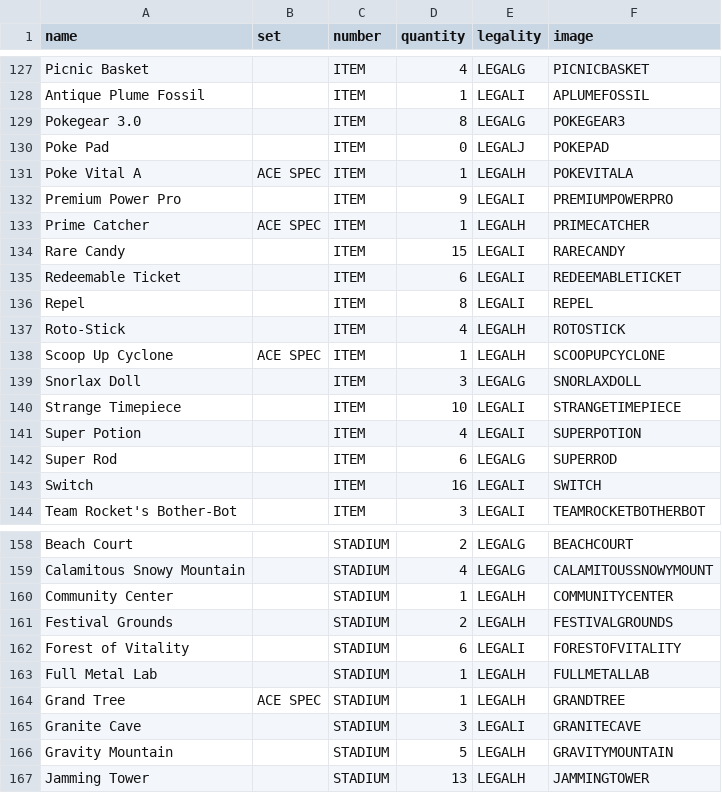
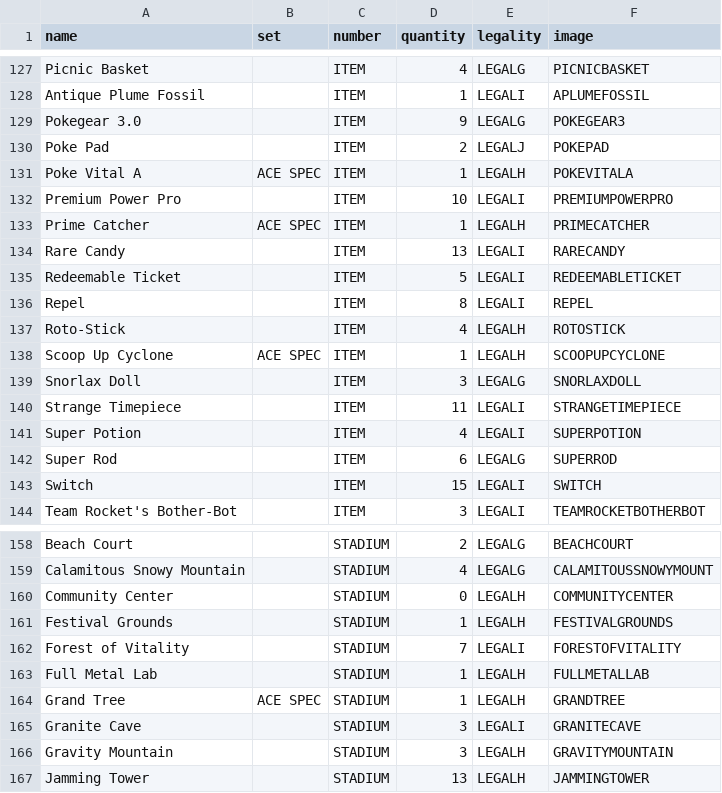
Before and after one commit to Gummyosh1/portfolio-site, a CSV file: pokemonDatabase/Database.csv, drawn as a sheet; only a part is shown, gaps mark what is left out; the diff covers the shown part only.

```diff
--- a/pokemonDatabase/Database.csv
+++ b/pokemonDatabase/Database.csv
@@ -128,9 +128,9 @@ Picnic Basket,,ITEM,4,LEGALG,PICNICBASKET
 Antique Plume Fossil,,ITEM,1,LEGALI,APLUMEFOSSIL
-Pokegear 3.0,,ITEM,8,LEGALG,POKEGEAR3
-Poke Pad,,ITEM,0,LEGALJ,POKEPAD
+Pokegear 3.0,,ITEM,9,LEGALG,POKEGEAR3
+Poke Pad,,ITEM,2,LEGALJ,POKEPAD
 Poke Vital A,ACE SPEC,ITEM,1,LEGALH,POKEVITALA
-Premium Power Pro,,ITEM,9,LEGALI,PREMIUMPOWERPRO
+Premium Power Pro,,ITEM,10,LEGALI,PREMIUMPOWERPRO
 Prime Catcher,ACE SPEC,ITEM,1,LEGALH,PRIMECATCHER
-Rare Candy,,ITEM,15,LEGALI,RARECANDY
-Redeemable Ticket,,ITEM,6,LEGALI,REDEEMABLETICKET
+Rare Candy,,ITEM,13,LEGALI,RARECANDY
+Redeemable Ticket,,ITEM,5,LEGALI,REDEEMABLETICKET
 Repel,,ITEM,8,LEGALI,REPEL
@@ -139,6 +139,6 @@ Scoop Up Cyclone,ACE SPEC,ITEM,1,LEGALH,SCOOPUPCYCLONE
 Snorlax Doll,,ITEM,3,LEGALG,SNORLAXDOLL
-Strange Timepiece,,ITEM,10,LEGALI,STRANGETIMEPIECE
+Strange Timepiece,,ITEM,11,LEGALI,STRANGETIMEPIECE
 Super Potion,,ITEM,4,LEGALI,SUPERPOTION
 Super Rod,,ITEM,6,LEGALG,SUPERROD
-Switch,,ITEM,16,LEGALI,SWITCH
+Switch,,ITEM,15,LEGALI,SWITCH
 Team Rocket's Bother-Bot,,ITEM,3,LEGALI,TEAMROCKETBOTHERBOT
@@ -159,5 +159,5 @@ Beach Court,,STADIUM,2,LEGALG,BEACHCOURT
 Calamitous Snowy Mountain,,STADIUM,4,LEGALG,CALAMITOUSSNOWYMOUNT
-Community Center,,STADIUM,1,LEGALH,COMMUNITYCENTER
-Festival Grounds,,STADIUM,2,LEGALH,FESTIVALGROUNDS
-Forest of Vitality,,STADIUM,6,LEGALI,FORESTOFVITALITY
+Community Center,,STADIUM,0,LEGALH,COMMUNITYCENTER
+Festival Grounds,,STADIUM,1,LEGALH,FESTIVALGROUNDS
+Forest of Vitality,,STADIUM,7,LEGALI,FORESTOFVITALITY
 Full Metal Lab,,STADIUM,1,LEGALH,FULLMETALLAB
@@ -165,3 +165,3 @@ Grand Tree,ACE SPEC,STADIUM,1,LEGALH,GRANDTREE
 Granite Cave,,STADIUM,3,LEGALI,GRANITECAVE
-Gravity Mountain,,STADIUM,5,LEGALH,GRAVITYMOUNTAIN
+Gravity Mountain,,STADIUM,3,LEGALH,GRAVITYMOUNTAIN
 Jamming Tower,,STADIUM,13,LEGALH,JAMMINGTOWER
```
Also changed, not shown: 7 added rows and 43 edited cells elsewhere in this file, pokemonDatabase/pokemonDatabase.csv, riftbound/cards.csv.
